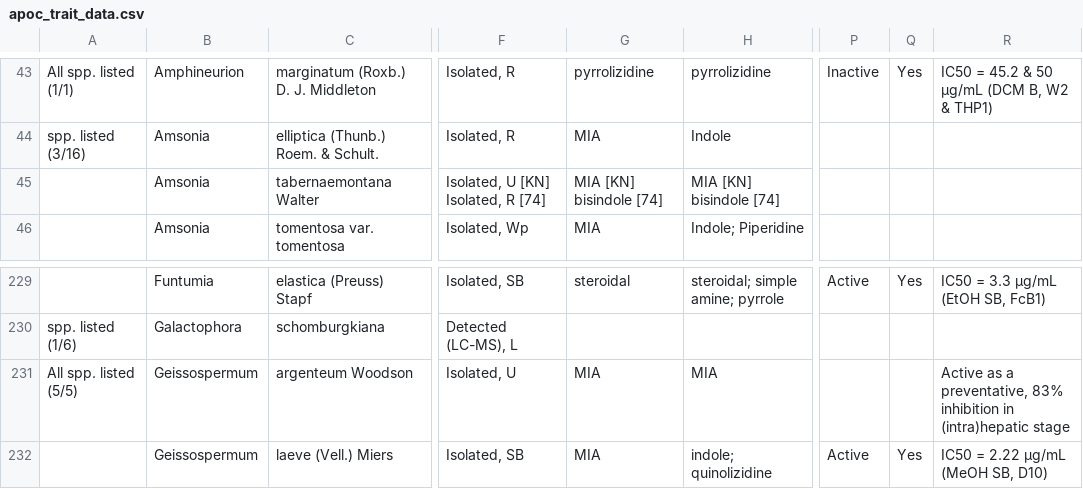
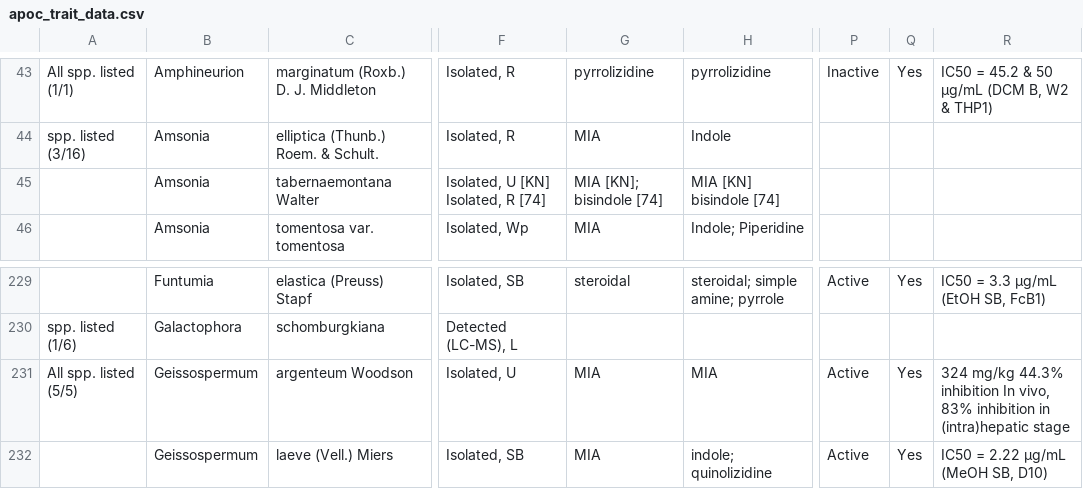
Before and after one commit to alrichardbollans/apocynaceae_rubiaceae_traits, a CSV file: manually_collected_data/inputs/apoc_trait_data.csv, drawn as a sheet; only a part is shown, gaps mark what is left out; the diff names each change by its address in the sheet, - before the commit and + after, or states it on an @@ line.

```diff
--- a/manually_collected_data/inputs/apoc_trait_data.csv
+++ b/manually_collected_data/inputs/apoc_trait_data.csv
-G45: MIA [KN] bisindole [74]
+G45: MIA [KN]; bisindole [74]
-P231: (empty)
+P231: Active
-Q231: (empty)
+Q231: Yes
-R231: Active as a preventative, 83% inhibition…
+R231: 324 mg/kg 44.3% inhibition In vivo, 83% inhibition…
```
Also changed, not shown: manually_collected_data/outputs/clean_apoc_trait_data.csv, manually_collected_data/outputs/encoded_traits.csv, 1 other file.
